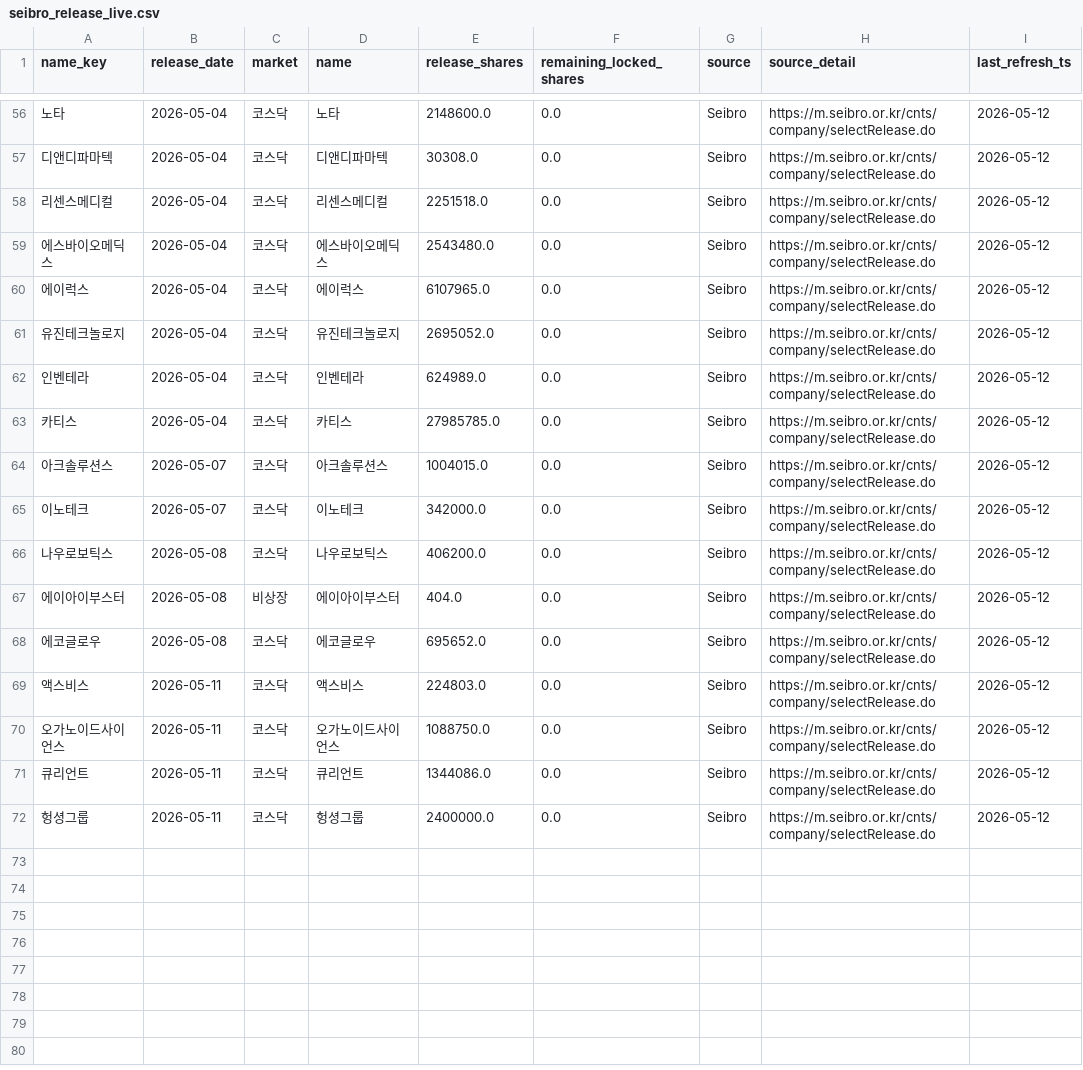
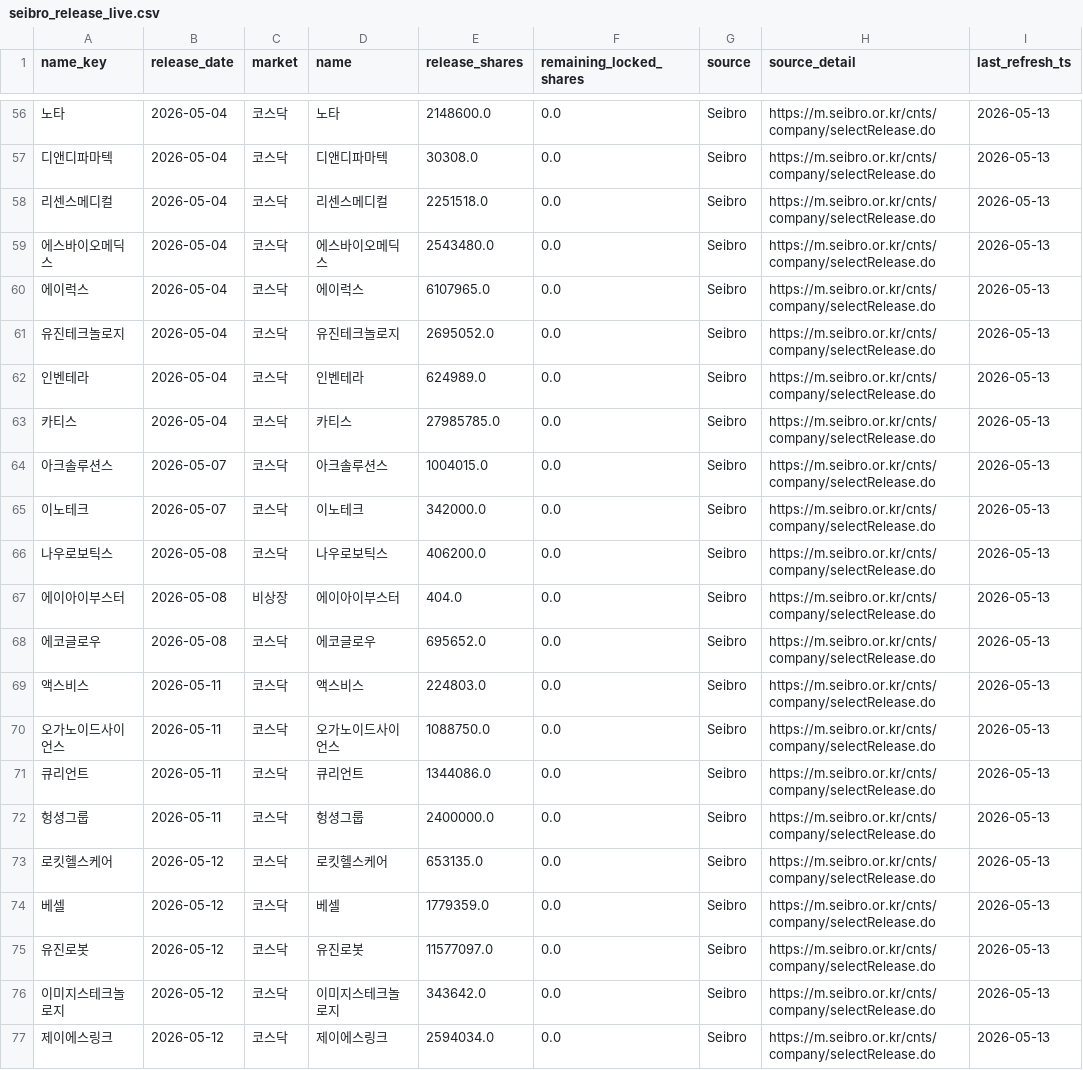
Before and after one commit to poet1004/offering_reminder, a CSV file: ipo_git/data/cache/seibro_release_live.csv, drawn as a sheet; only a part is shown, gaps mark what is left out; the diff covers the shown part only.

```diff
--- a/ipo_git/data/cache/seibro_release_live.csv
+++ b/ipo_git/data/cache/seibro_release_live.csv
@@ -56,17 +56,22 @@
-노타,2026-05-04,코스닥,노타,2148600.0,0.0,Seibro,https://m.seibro.or.kr/cnts/company/selectRelease.do,2026-05-12
-디앤디파마텍,2026-05-04,코스닥,디앤디파마텍,30308.0,0.0,Seibro,https://m.seibro.or.kr/cnts/company/selectRelease.do,2026-05-12
-리센스메디컬,2026-05-04,코스닥,리센스메디컬,2251518.0,0.0,Seibro,https://m.seibro.or.kr/cnts/company/selectRelease.do,2026-05-12
-에스바이오메딕스,2026-05-04,코스닥,에스바이오메딕스,2543480.0,0.0,Seibro,https://m.seibro.or.kr/cnts/company/selectRelease.do,2026-05-12
-에이럭스,2026-05-04,코스닥,에이럭스,6107965.0,0.0,Seibro,https://m.seibro.or.kr/cnts/company/selectRelease.do,2026-05-12
-유진테크놀로지,2026-05-04,코스닥,유진테크놀로지,2695052.0,0.0,Seibro,https://m.seibro.or.kr/cnts/company/selectRelease.do,2026-05-12
-인벤테라,2026-05-04,코스닥,인벤테라,624989.0,0.0,Seibro,https://m.seibro.or.kr/cnts/company/selectRelease.do,2026-05-12
-카티스,2026-05-04,코스닥,카티스,27985785.0,0.0,Seibro,https://m.seibro.or.kr/cnts/company/selectRelease.do,2026-05-12
-아크솔루션스,2026-05-07,코스닥,아크솔루션스,1004015.0,0.0,Seibro,https://m.seibro.or.kr/cnts/company/selectRelease.do,2026-05-12
-이노테크,2026-05-07,코스닥,이노테크,342000.0,0.0,Seibro,https://m.seibro.or.kr/cnts/company/selectRelease.do,2026-05-12
-나우로보틱스,2026-05-08,코스닥,나우로보틱스,406200.0,0.0,Seibro,https://m.seibro.or.kr/cnts/company/selectRelease.do,2026-05-12
-에이아이부스터,2026-05-08,비상장,에이아이부스터,404.0,0.0,Seibro,https://m.seibro.or.kr/cnts/company/selectRelease.do,2026-05-12
-에코글로우,2026-05-08,코스닥,에코글로우,695652.0,0.0,Seibro,https://m.seibro.or.kr/cnts/company/selectRelease.do,2026-05-12
-액스비스,2026-05-11,코스닥,액스비스,224803.0,0.0,Seibro,https://m.seibro.or.kr/cnts/company/selectRelease.do,2026-05-12
-오가노이드사이언스,2026-05-11,코스닥,오가노이드사이언스,1088750.0,0.0,Seibro,https://m.seibro.or.kr/cnts/company/selectRelease.do,2026-05-12
-큐리언트,2026-05-11,코스닥,큐리언트,1344086.0,0.0,Seibro,https://m.seibro.or.kr/cnts/company/selectRelease.do,2026-05-12
-헝셩그룹,2026-05-11,코스닥,헝셩그룹,2400000.0,0.0,Seibro,https://m.seibro.or.kr/cnts/company/selectRelease.do,2026-05-12
+노타,2026-05-04,코스닥,노타,2148600.0,0.0,Seibro,https://m.seibro.or.kr/cnts/company/selectRelease.do,2026-05-13
+디앤디파마텍,2026-05-04,코스닥,디앤디파마텍,30308.0,0.0,Seibro,https://m.seibro.or.kr/cnts/company/selectRelease.do,2026-05-13
+리센스메디컬,2026-05-04,코스닥,리센스메디컬,2251518.0,0.0,Seibro,https://m.seibro.or.kr/cnts/company/selectRelease.do,2026-05-13
+에스바이오메딕스,2026-05-04,코스닥,에스바이오메딕스,2543480.0,0.0,Seibro,https://m.seibro.or.kr/cnts/company/selectRelease.do,2026-05-13
+에이럭스,2026-05-04,코스닥,에이럭스,6107965.0,0.0,Seibro,https://m.seibro.or.kr/cnts/company/selectRelease.do,2026-05-13
+유진테크놀로지,2026-05-04,코스닥,유진테크놀로지,2695052.0,0.0,Seibro,https://m.seibro.or.kr/cnts/company/selectRelease.do,2026-05-13
+인벤테라,2026-05-04,코스닥,인벤테라,624989.0,0.0,Seibro,https://m.seibro.or.kr/cnts/company/selectRelease.do,2026-05-13
+카티스,2026-05-04,코스닥,카티스,27985785.0,0.0,Seibro,https://m.seibro.or.kr/cnts/company/selectRelease.do,2026-05-13
+아크솔루션스,2026-05-07,코스닥,아크솔루션스,1004015.0,0.0,Seibro,https://m.seibro.or.kr/cnts/company/selectRelease.do,2026-05-13
+이노테크,2026-05-07,코스닥,이노테크,342000.0,0.0,Seibro,https://m.seibro.or.kr/cnts/company/selectRelease.do,2026-05-13
+나우로보틱스,2026-05-08,코스닥,나우로보틱스,406200.0,0.0,Seibro,https://m.seibro.or.kr/cnts/company/selectRelease.do,2026-05-13
+에이아이부스터,2026-05-08,비상장,에이아이부스터,404.0,0.0,Seibro,https://m.seibro.or.kr/cnts/company/selectRelease.do,2026-05-13
+에코글로우,2026-05-08,코스닥,에코글로우,695652.0,0.0,Seibro,https://m.seibro.or.kr/cnts/company/selectRelease.do,2026-05-13
+액스비스,2026-05-11,코스닥,액스비스,224803.0,0.0,Seibro,https://m.seibro.or.kr/cnts/company/selectRelease.do,2026-05-13
+오가노이드사이언스,2026-05-11,코스닥,오가노이드사이언스,1088750.0,0.0,Seibro,https://m.seibro.or.kr/cnts/company/selectRelease.do,2026-05-13
+큐리언트,2026-05-11,코스닥,큐리언트,1344086.0,0.0,Seibro,https://m.seibro.or.kr/cnts/company/selectRelease.do,2026-05-13
+헝셩그룹,2026-05-11,코스닥,헝셩그룹,2400000.0,0.0,Seibro,https://m.seibro.or.kr/cnts/company/selectRelease.do,2026-05-13
+로킷헬스케어,2026-05-12,코스닥,로킷헬스케어,653135.0,0.0,Seibro,https://m.seibro.or.kr/cnts/company/selectRelease.do,2026-05-13
+베셀,2026-05-12,코스닥,베셀,1779359.0,0.0,Seibro,https://m.seibro.or.kr/cnts/company/selectRelease.do,2026-05-13
+유진로봇,2026-05-12,코스닥,유진로봇,11577097.0,0.0,Seibro,https://m.seibro.or.kr/cnts/company/selectRelease.do,2026-05-13
+이미지스테크놀로지,2026-05-12,코스닥,이미지스테크놀로지,343642.0,0.0,Seibro,https://m.seibro.or.kr/cnts/company/selectRelease.do,2026-05-13
+제이에스링크,2026-05-12,코스닥,제이에스링크,2594034.0,0.0,Seibro,https://m.seibro.or.kr/cnts/company/selectRelease.do,2026-05-13
```
Also changed, not shown: 54 edited cells elsewhere in this file, ipo_git/data/cache/kind_corp_download_live.csv, ipo_git/data/cache/market_snapshot_last_success.csv, 30 other files.
